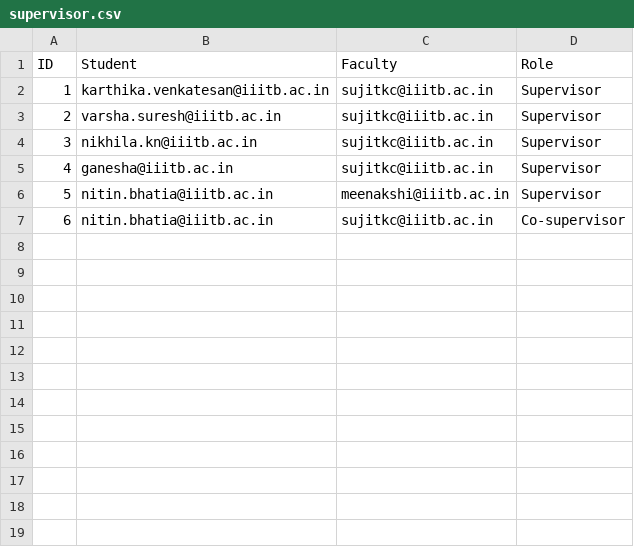
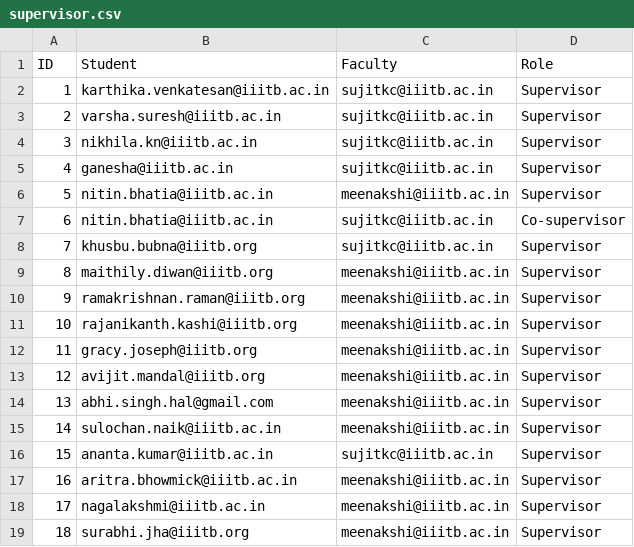
Before and after one commit to sujitkc/SELab, a CSV file: db/csv/supervisor.csv, drawn as a sheet; the diff names each change by its address in the sheet, - before the commit and + after, or states it on an @@ line.

```diff
--- a/db/csv/supervisor.csv
+++ b/db/csv/supervisor.csv
+row 8: 7 | khusbu.bubna@iiitb.org | sujitkc@iiitb.ac.in | Supervisor
+row 9: 8 | maithily.diwan@iiitb.org | meenakshi@iiitb.ac.in | Supervisor
+row 10: 9 | ramakrishnan.raman@iiitb.org | meenakshi@iiitb.ac.in | Supervisor
+row 11: 10 | rajanikanth.kashi@iiitb.org | meenakshi@iiitb.ac.in | Supervisor
+row 12: 11 | gracy.joseph@iiitb.org | meenakshi@iiitb.ac.in | Supervisor
+row 13: 12 | avijit.mandal@iiitb.org | meenakshi@iiitb.ac.in | Supervisor
+row 14: 13 | abhi.singh.hal@gmail.com | meenakshi@iiitb.ac.in | Supervisor
+row 15: 14 | sulochan.naik@iiitb.ac.in | meenakshi@iiitb.ac.in | Supervisor
+row 16: 15 | ananta.kumar@iiitb.ac.in | sujitkc@iiitb.ac.in | Supervisor
+row 17: 16 | aritra.bhowmick@iiitb.ac.in | meenakshi@iiitb.ac.in | Supervisor
+row 18: 17 | nagalakshmi@iiitb.ac.in | meenakshi@iiitb.ac.in | Supervisor
+row 19: 18 | surabhi.jha@iiitb.org | meenakshi@iiitb.ac.in | Supervisor
```
Also changed, not shown: db/csv/people.csv, db/csv/students.csv, 7 other files.
